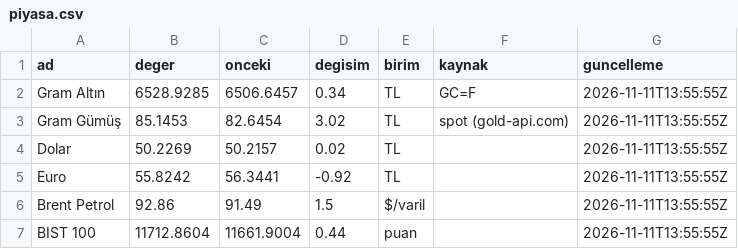
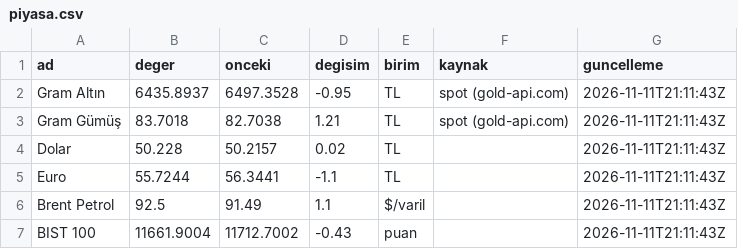
Before and after one commit to erdoganturhan1986-maker/Taksitlio-Haber-Kaynagi, a CSV file: data/piyasa.csv, drawn as a sheet.

```diff
--- a/data/piyasa.csv
+++ b/data/piyasa.csv
@@ -1,7 +1,7 @@
 ad,deger,onceki,degisim,birim,kaynak,guncelleme
-Gram Altın,6528.9285,6506.6457,0.34,TL,GC=F,2026-11-11T13:55:55Z
-Gram Gümüş,85.1453,82.6454,3.02,TL,spot (gold-api.com),2026-11-11T13:55:55Z
-Dolar,50.2269,50.2157,0.02,TL,,2026-11-11T13:55:55Z
-Euro,55.8242,56.3441,-0.92,TL,,2026-11-11T13:55:55Z
-Brent Petrol,92.86,91.49,1.5,$/varil,,2026-11-11T13:55:55Z
-BIST 100,11712.8604,11661.9004,0.44,puan,,2026-11-11T13:55:55Z
+Gram Altın,6435.8937,6497.3528,-0.95,TL,spot (gold-api.com),2026-11-11T21:11:43Z
+Gram Gümüş,83.7018,82.7038,1.21,TL,spot (gold-api.com),2026-11-11T21:11:43Z
+Dolar,50.228,50.2157,0.02,TL,,2026-11-11T21:11:43Z
+Euro,55.7244,56.3441,-1.1,TL,,2026-11-11T21:11:43Z
+Brent Petrol,92.5,91.49,1.1,$/varil,,2026-11-11T21:11:43Z
+BIST 100,11661.9004,11712.7002,-0.43,puan,,2026-11-11T21:11:43Z
```
